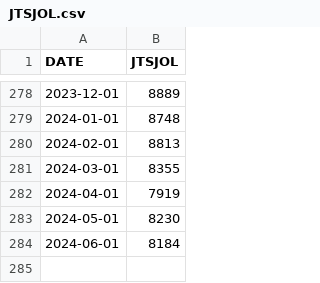
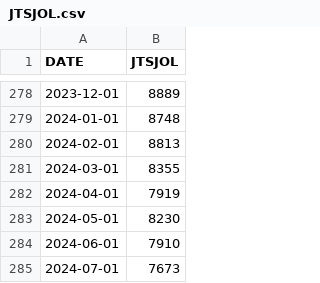
Before and after one commit to pmichaillat/recession-indicator, a CSV file: raw/JTSJOL.csv, drawn as a sheet; only a part is shown, gaps mark what is left out.

```diff
--- a/raw/JTSJOL.csv
+++ b/raw/JTSJOL.csv
@@ -283,2 +283,3 @@ DATE,JTSJOL
 2024-05-01,8230
-2024-06-01,8184
+2024-06-01,7910
+2024-07-01,7673
```
Also changed, not shown: raw/20210719_cycle_dates_pasted.csv, raw/CLF16OV.csv, 5 other files.
